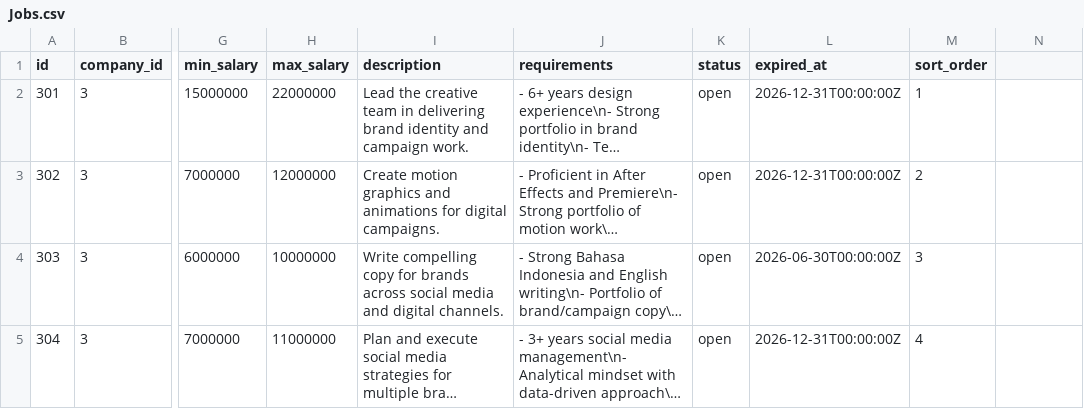
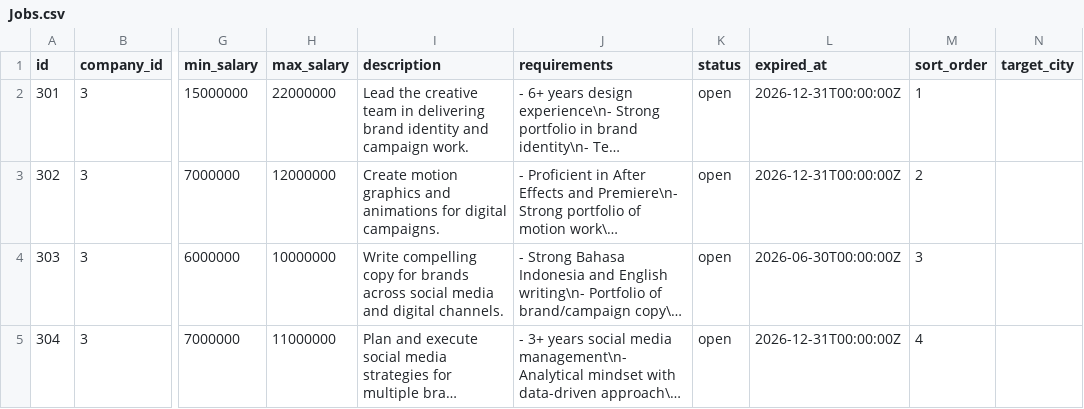
Before and after one commit to handharr-labs/wehire, a CSV file: apps-script/sheets/kreasi-digital/Jobs.csv, drawn as a sheet; only a part is shown, gaps mark what is left out; long unchanged cells end in …; the diff names each change by its address in the sheet, - before the commit and + after, or states it on an @@ line.

```diff
--- a/apps-script/sheets/kreasi-digital/Jobs.csv
+++ b/apps-script/sheets/kreasi-digital/Jobs.csv
-N1: (empty)
+N1: target_city
```
Also changed, not shown: apps-script/sheets/global/Companies.csv, apps-script/sheets/kreasi-digital/Candidates.csv, 7 other files.
